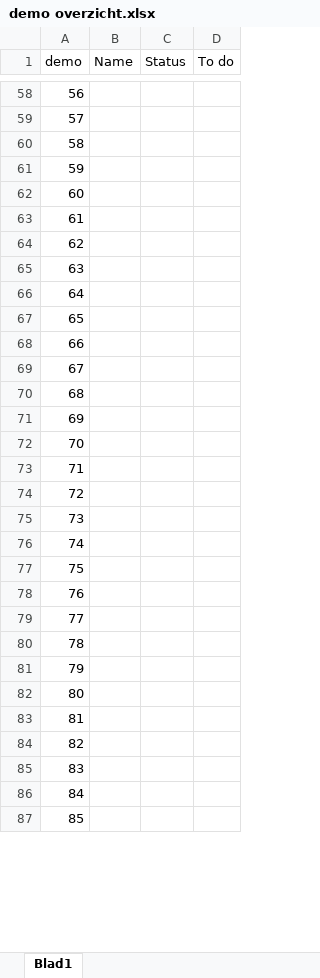
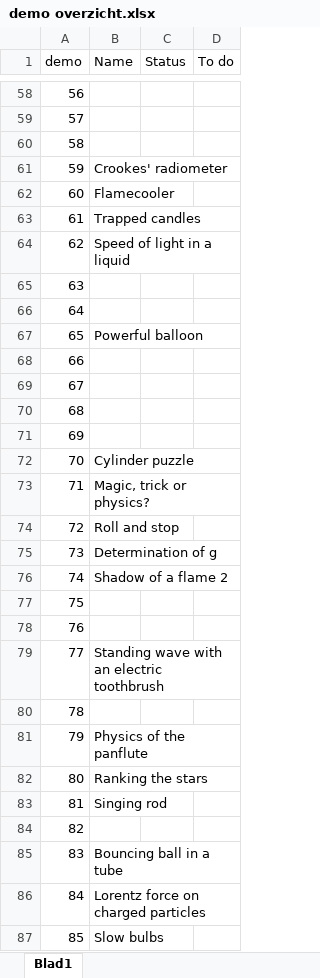
Before and after one commit to TeachBooks/Showing-Physics, an Excel workbook: demo overzicht.xlsx, sheet Blad1, drawn as a sheet; only a part is shown, gaps mark what is left out; values as stored, in another font and other column widths than the file's, no borders; the diff covers the shown part only; the diff names each change by its address in the sheet, - before the commit and + after, or states it on an @@ line.

```diff
--- a/demo overzicht.xlsx (sheet Blad1)
+++ b/demo overzicht.xlsx (sheet Blad1)
-B61 (Name): (empty)
+B61 (Name): Crookes' radiometer
-B62 (Name): (empty)
+B62 (Name): Flamecooler
-B63 (Name): (empty)
+B63 (Name): Trapped candles
-B64 (Name): (empty)
+B64 (Name): Speed of light in a liquid
-B67 (Name): (empty)
+B67 (Name): Powerful balloon
-B72 (Name): (empty)
+B72 (Name): Cylinder puzzle
-B73 (Name): (empty)
+B73 (Name): Magic, trick or physics?
-B74 (Name): (empty)
+B74 (Name): Roll and stop
-B75 (Name): (empty)
+B75 (Name): Determination of g
-B76 (Name): (empty)
+B76 (Name): Shadow of a flame 2
-B79 (Name): (empty)
+B79 (Name): Standing wave with an electric toothbrush
-B81 (Name): (empty)
+B81 (Name): Physics of the panflute
-B82 (Name): (empty)
+B82 (Name): Ranking the stars
-B83 (Name): (empty)
+B83 (Name): Singing rod
-B85 (Name): (empty)
+B85 (Name): Bouncing ball in a tube
-B86 (Name): (empty)
+B86 (Name): Lorentz force on charged particles
-B87 (Name): (empty)
+B87 (Name): Slow bulbs
```
Also changed, not shown: 24 edited cells elsewhere in this sheet, 19 other files.
